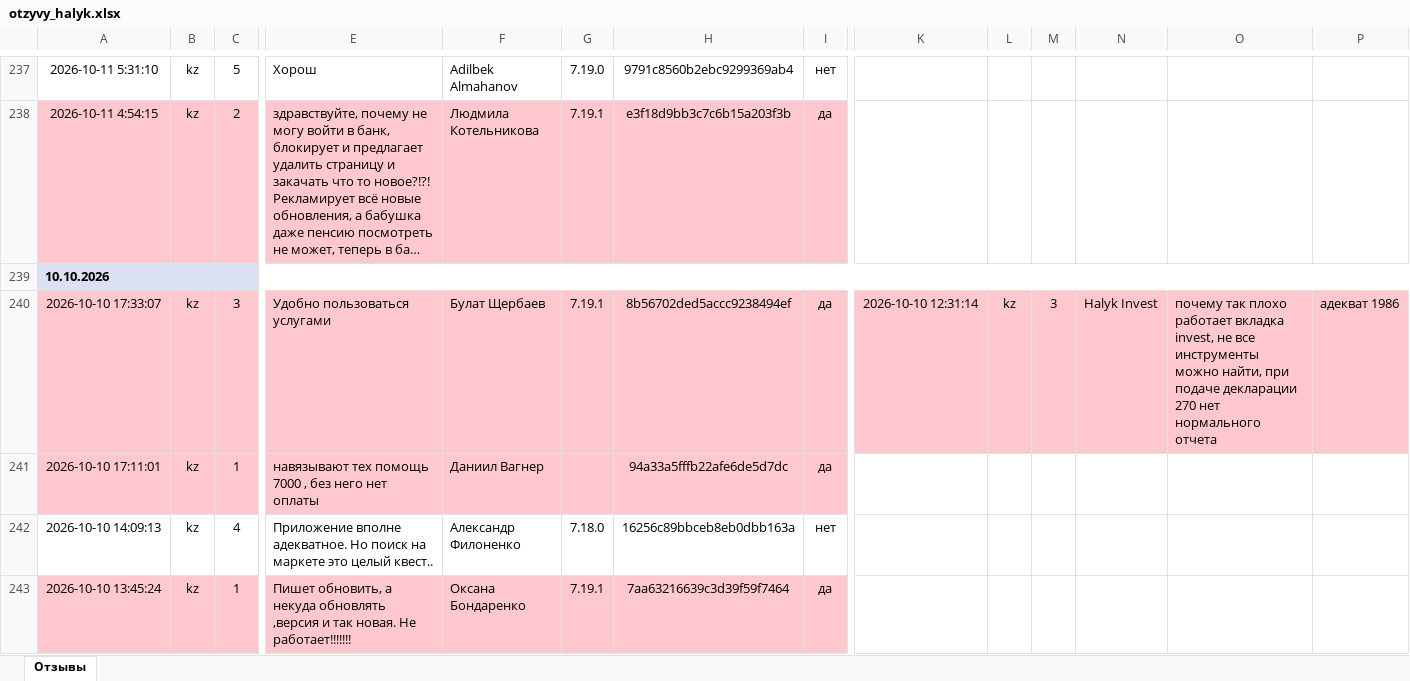
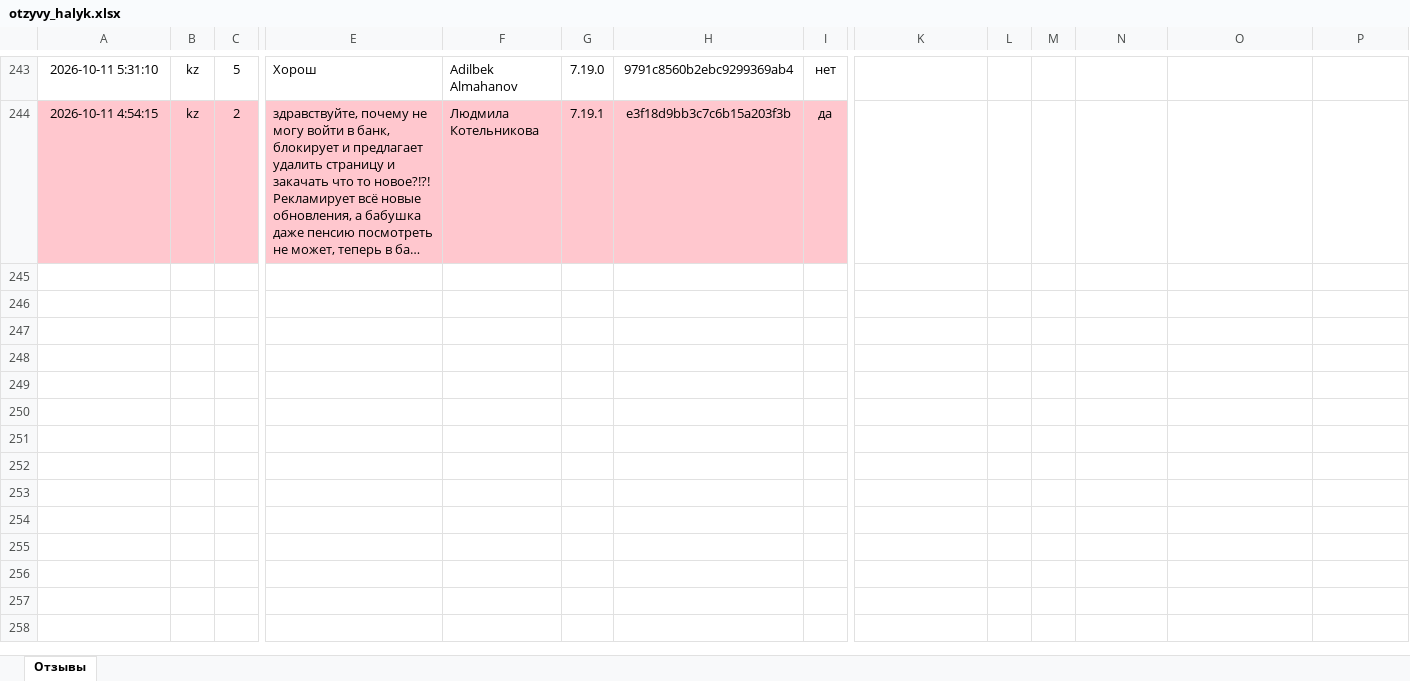
Before and after one commit to Laura-B84/my-project, an Excel workbook: otzyvy_halyk.xlsx, sheet Отзывы, drawn as a sheet; only a part is shown, gaps mark what is left out; long unchanged cells end in …; values as stored, in another font and other column widths than the file's, no borders; removed rows and columns are numbered as before the commit, all else as after; rows hold the shown columns only; the diff covers the shown part only; the diff names each change by its address in the sheet, - before the commit and + after, or states it on an @@ line.

```diff
--- a/otzyvy_halyk.xlsx (sheet Отзывы)
+++ b/otzyvy_halyk.xlsx (sheet Отзывы)
-row 239: 10.10.2026
-row 240: 2026-10-10 17:33:07 | kz | 3 | Удобно пользоваться услугами | Булат Щербаев | 7.19.1 | 8b56702ded5accc9238494ef | да | 2026-10-10 12:31:14 | kz | 3 | Halyk Invest | почему так плохо работает вкладка invest, не все инструменты можно найти, при подаче декларации 270 нет нормального отчета | адекват 1986
-row 241: 2026-10-10 17:11:01 | kz | 1 | навязывают тех помощь 7000 , без него нет оплаты | Даниил Вагнер |  | 94a33a5fffb22afe6de5d7dc | да
-row 242: 2026-10-10 14:09:13 | kz | 4 | Приложение вполне адекватное. Но поиск на маркете это целый квест.. | Александр Филоненко | 7.18.0 | 16256c89bbceb8eb0dbb163a | нет
-row 243: 2026-10-10 13:45:24 | kz | 1 | Пишет обновить, а некуда обновлять ,версия и так новая. Не работает!!!!!!! | Оксана Бондаренко | 7.19.1 | 7aa63216639c3d39f59f7464 | да
```
Also changed, not shown: 6 added rows, 4 removed rows, 1 moved row and 1 edited cell elsewhere in this sheet, 1 other file.
